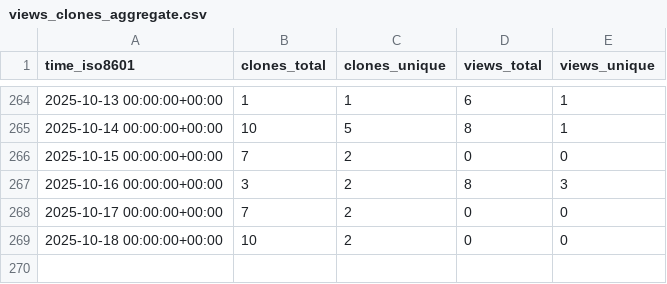
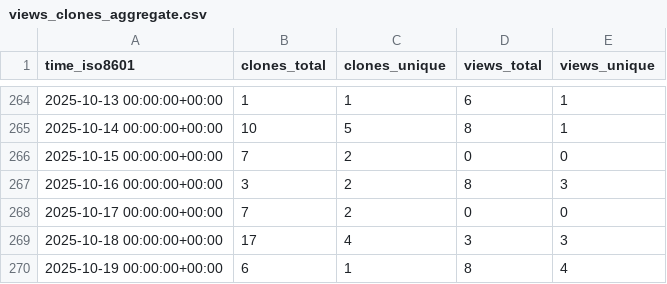
Before and after one commit to christineklli/global-yield-impacts, a CSV file: christineklli/global-yield-impacts/ghrs-data/views_clones_aggregate.csv, drawn as a sheet; only a part is shown, gaps mark what is left out.

```diff
--- a/christineklli/global-yield-impacts/ghrs-data/views_clones_aggregate.csv
+++ b/christineklli/global-yield-impacts/ghrs-data/views_clones_aggregate.csv
@@ -268,2 +268,3 @@ time_iso8601,clones_total,clones_unique,views_total,views_unique
 2025-10-17 00:00:00+00:00,7,2,0,0
-2025-10-18 00:00:00+00:00,10,2,0,0
+2025-10-18 00:00:00+00:00,17,4,3,3
+2025-10-19 00:00:00+00:00,6,1,8,4
```
Also changed, not shown: 1 other file.
